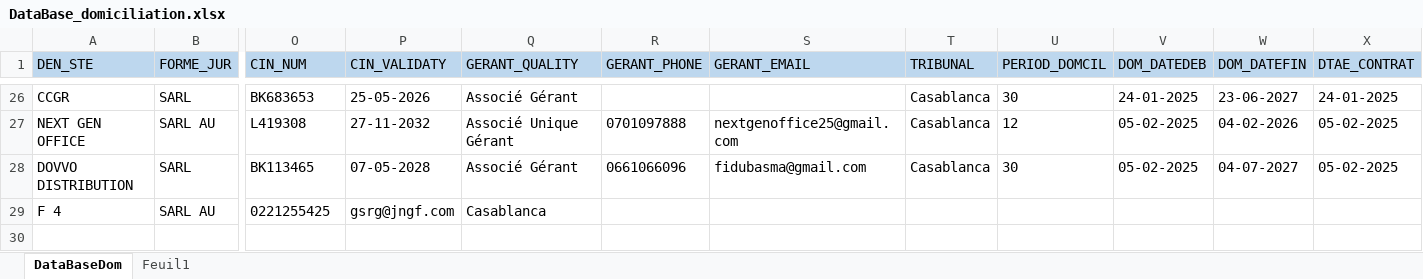
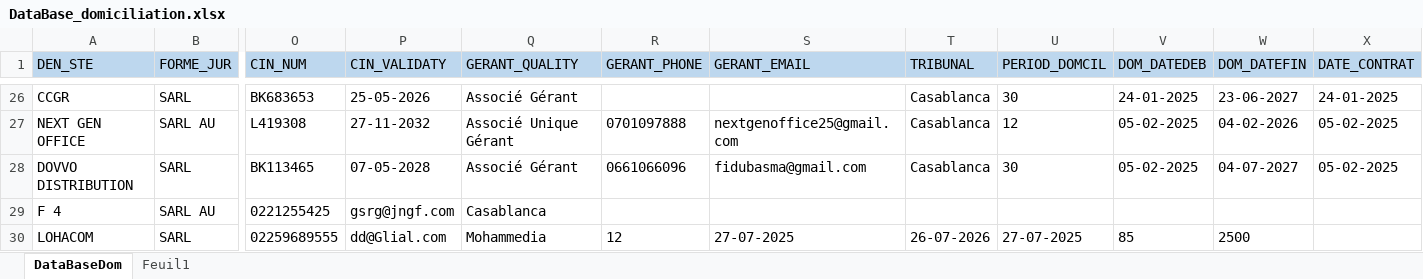
Before and after one commit to LearniTome/Center-Domiciliation-App, an Excel workbook: databases/DataBase_domiciliation.xlsx, sheet DataBaseDom, drawn as a sheet; only a part is shown, gaps mark what is left out; values as stored, in another font and other column widths than the file's, no borders; rows hold the shown columns only; the diff names each change by its address in the sheet, - before the commit and + after, or states it on an @@ line.

Commit message:
03-Update Excel headers and UI improvements

```diff
--- a/databases/DataBase_domiciliation.xlsx (sheet DataBaseDom)
+++ b/databases/DataBase_domiciliation.xlsx (sheet DataBaseDom)
-X1: DTAE_CONTRAT
+X1: DATE_CONTRAT
+row 30: LOHACOM | SARL | 02259689555 | dd@Glial.com | Mohammedia | 12 | 27-07-2025 | 26-07-2026 | 27-07-2025 | 85 | 2500
```
Also changed, not shown: sheet Feuil1, 3 other files.
